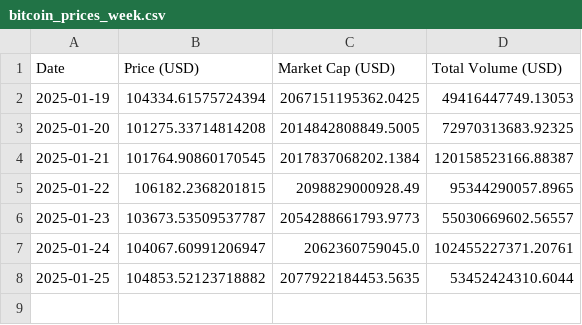
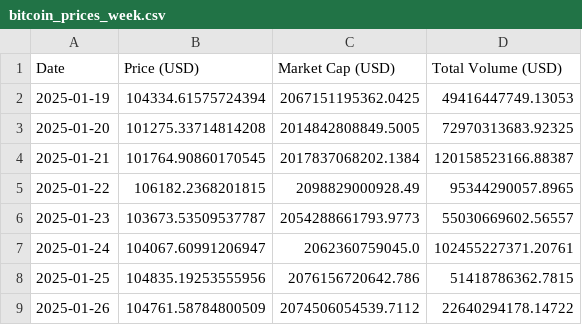
Before and after one commit to giladAlboher/pandas_-project, a CSV file: data/bitcoin_prices_week.csv, drawn as a sheet.

```diff
--- a/data/bitcoin_prices_week.csv
+++ b/data/bitcoin_prices_week.csv
@@ -7,2 +7,3 @@ Date,Price (USD),Market Cap (USD),Total Volume (USD)
 2025-01-24,104067.60991206947,2062360759045.0,102455227371.20761
-2025-01-25,104853.52123718882,2077922184453.5635,53452424310.6044
+2025-01-25,104835.19253555956,2076156720642.786,51418786362.7815
+2025-01-26,104761.58784800509,2074506054539.7112,22640294178.14722
```
Also changed, not shown: data/weekly_statistics.csv, 1 other file.
